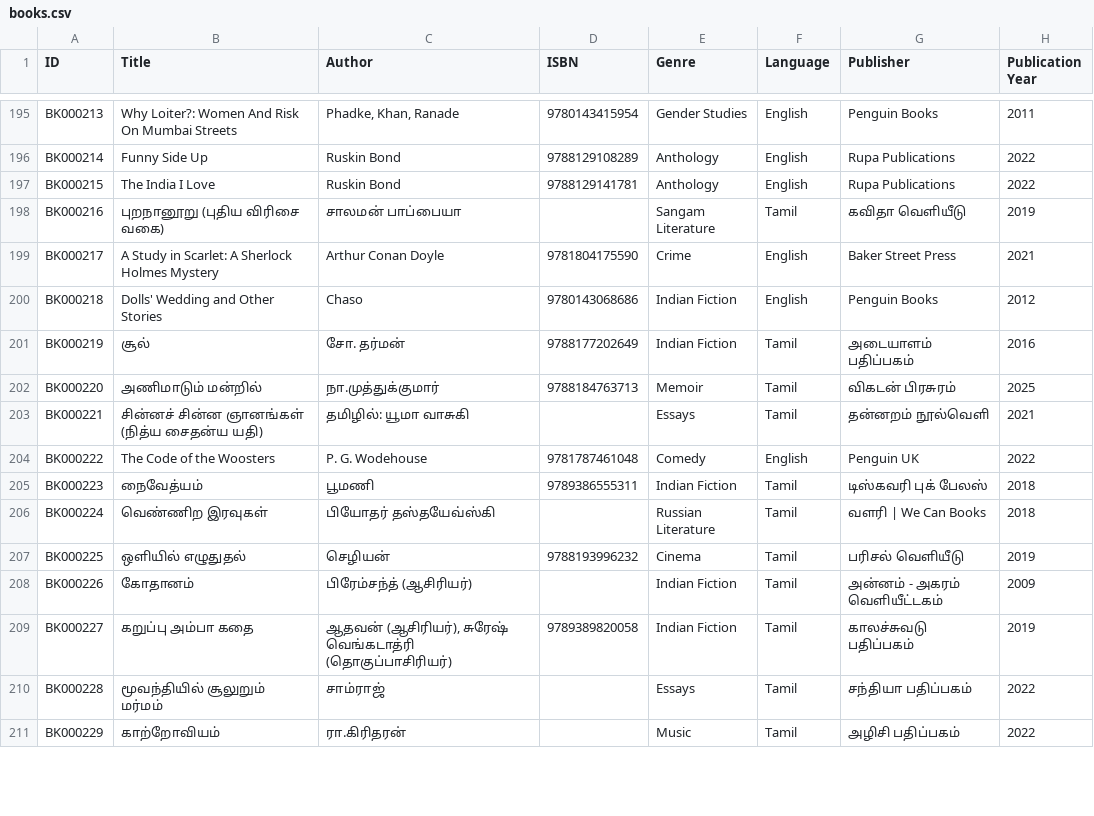
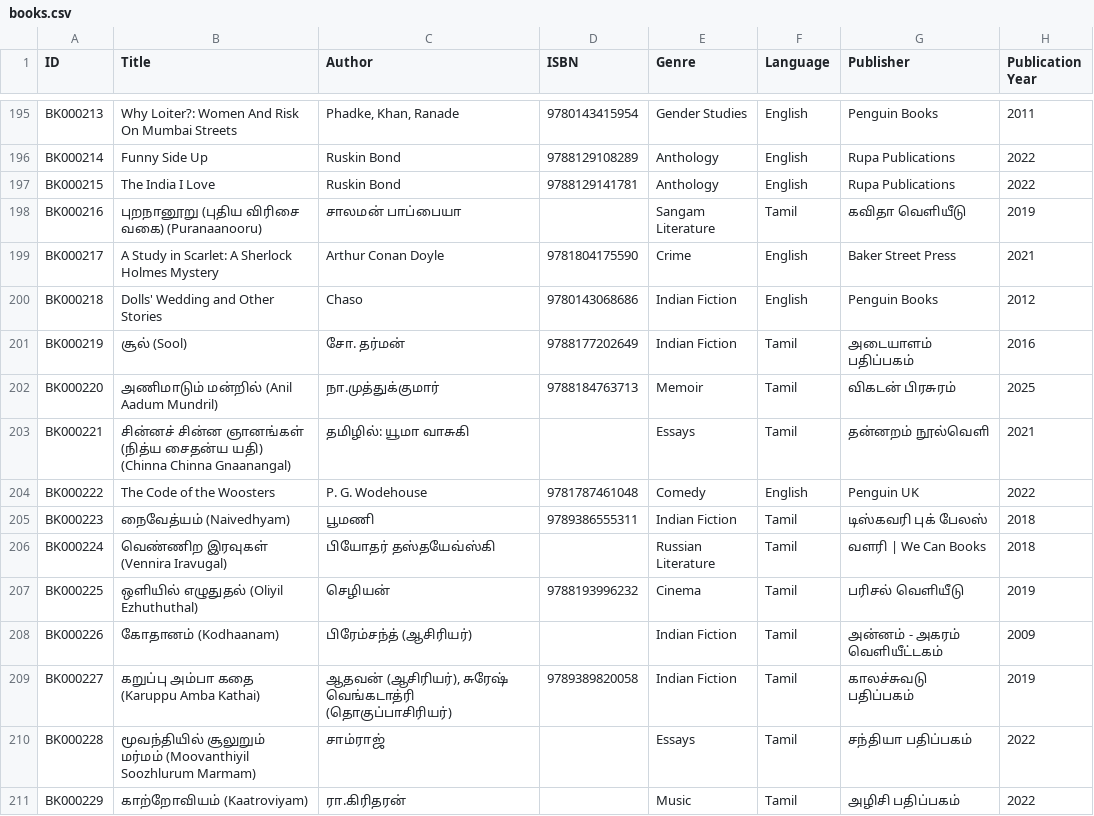
Before and after one commit to ejayaraman/books, a CSV file: data/books.csv, drawn as a sheet; only a part is shown, gaps mark what is left out; the diff covers the shown part only; the diff names each change by its address in the sheet, - before the commit and + after, or states it on an @@ line.

Commit message:
English title for Tamil books

```diff
--- a/data/books.csv
+++ b/data/books.csv
-B198 (Title): புறநானூறு (புதிய விரிசை வகை)
+B198 (Title): புறநானூறு (புதிய விரிசை வகை) (Puranaanooru)
-B201 (Title): சூல்
+B201 (Title): சூல் (Sool)
-B202 (Title): அணிமாடும் மன்றில்
+B202 (Title): அணிமாடும் மன்றில் (Anil Aadum Mundril)
-B203 (Title): …சைதன்ய யதி)
+B203 (Title): …சைதன்ய யதி) (Chinna Chinna Gnaanangal)
-B205 (Title): நைவேத்யம்
+B205 (Title): நைவேத்யம் (Naivedhyam)
-B206 (Title): வெண்ணிற இரவுகள்
+B206 (Title): வெண்ணிற இரவுகள் (Vennira Iravugal)
-B207 (Title): ஒளியில் எழுதுதல்
+B207 (Title): ஒளியில் எழுதுதல் (Oliyil Ezhuthuthal)
-B208 (Title): கோதானம்
+B208 (Title): கோதானம் (Kodhaanam)
-B209 (Title): கறுப்பு அம்பா கதை
+B209 (Title): கறுப்பு அம்பா கதை (Karuppu Amba Kathai)
-B210 (Title): மூவந்தியில் சூலுறும் மர்மம்
+B210 (Title): மூவந்தியில் சூலுறும் மர்மம் (Moovanthiyil Soozhlurum Marmam)
-B211 (Title): காற்றோவியம்
+B211 (Title): காற்றோவியம் (Kaatroviyam)
```
Also changed, not shown: 126 edited cells elsewhere in this file.
